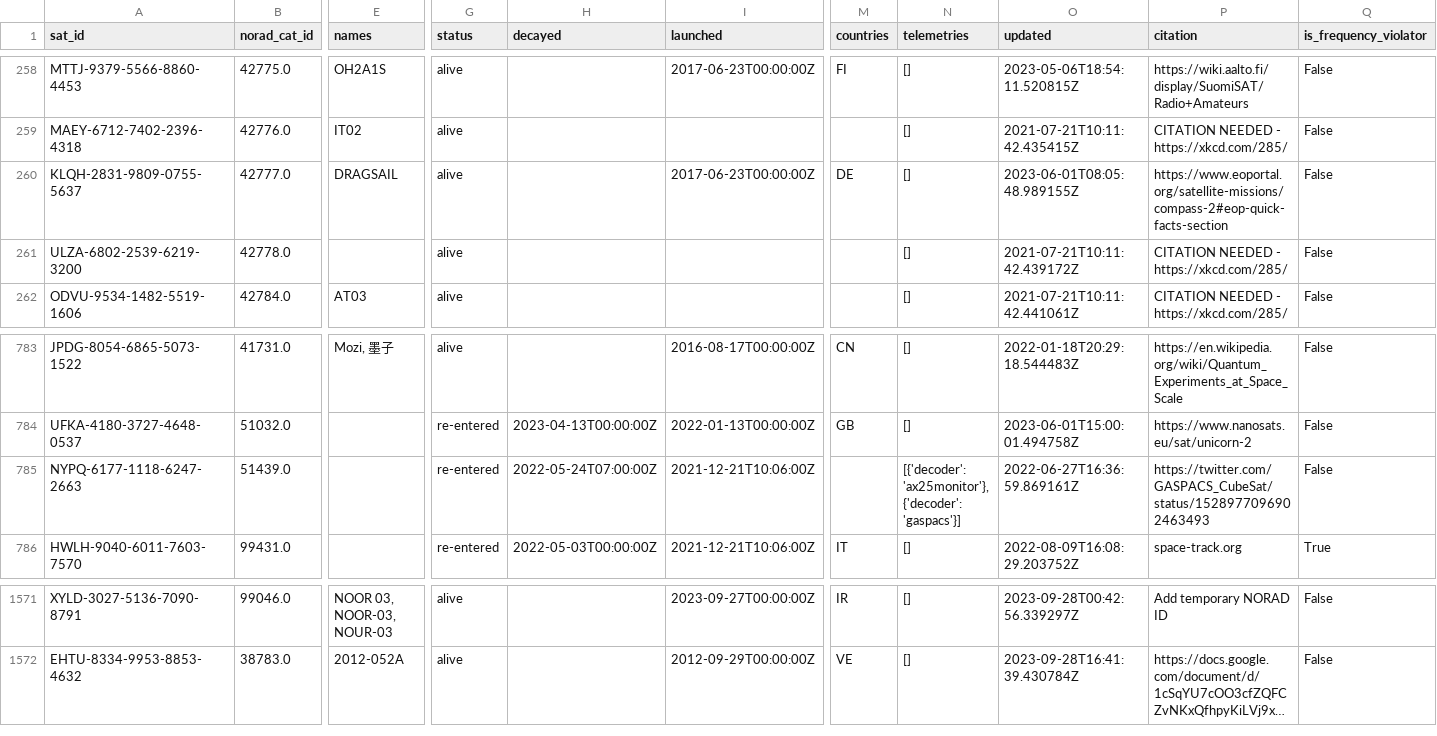
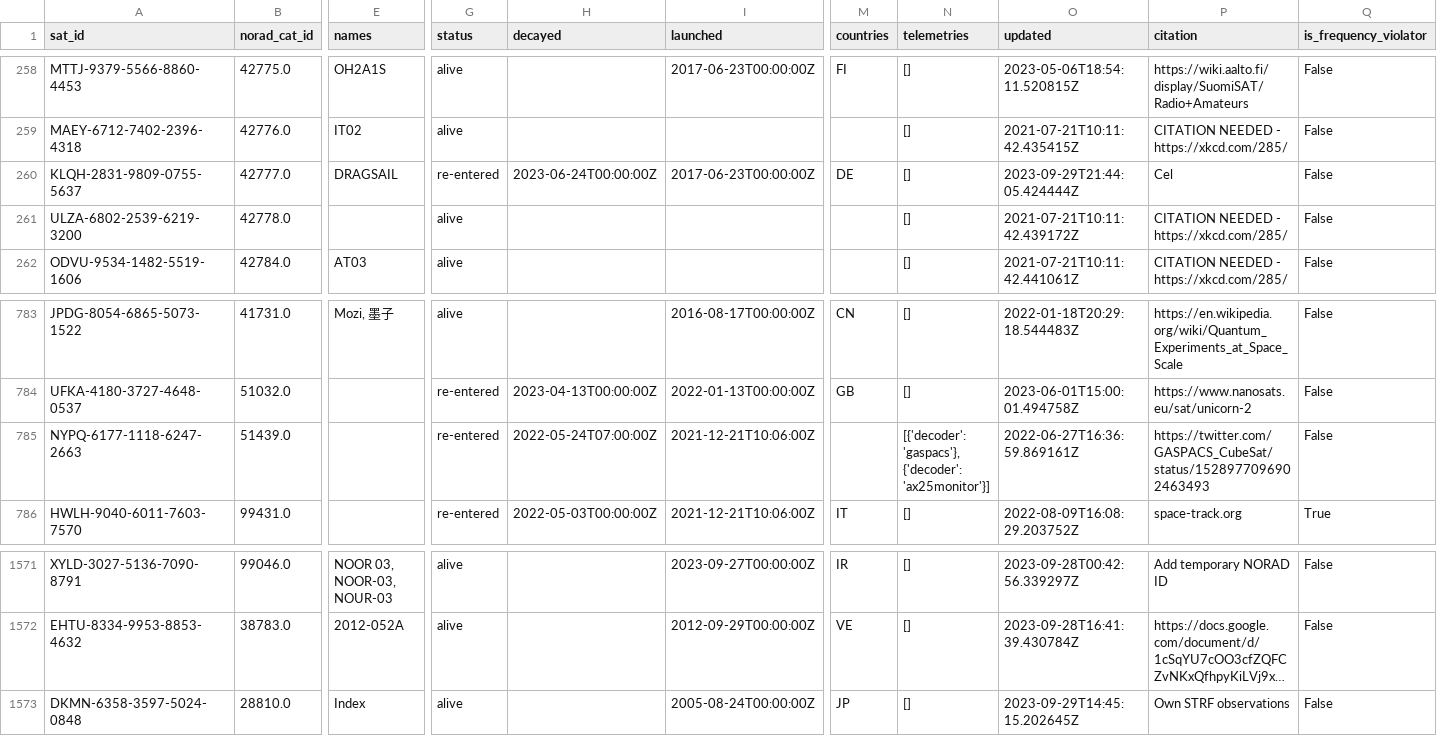
Before and after one commit to Sibizwan5/amateur-satellite-database, a CSV file: data/satnogs.csv, drawn as a sheet; only a part is shown, gaps mark what is left out; long unchanged cells end in …; rows hold the shown columns only; the diff names each change by its address in the sheet, - before the commit and + after, or states it on an @@ line.

```diff
--- a/data/satnogs.csv
+++ b/data/satnogs.csv
-G260 (status): alive
+G260 (status): re-entered
-H260 (decayed): (empty)
+H260 (decayed): 2023-06-24T00:00:00Z
-O260 (updated): 2023-06-01T08:05:48.989155Z
+O260 (updated): 2023-09-29T21:44:05.424444Z
-P260 (citation): https://www.eoportal.org/satellite-missions/compass-2#eop-quick-facts-section
+P260 (citation): Cel
-N785 (telemetries): [{'decoder': 'ax25monitor'}, {'decoder': 'gaspacs'}]
+N785 (telemetries): [{'decoder': 'gaspacs'}, {'decoder': 'ax25monitor'}]
+row 1573: DKMN-6358-3597-5024-0848 | 28810.0 | Index | alive |  | 2005-08-24T00:00:00Z | JP | [] | 2023-09-29T14:45:15.202645Z | Own STRF observations | False
```
Also changed, not shown: 1 other file.
